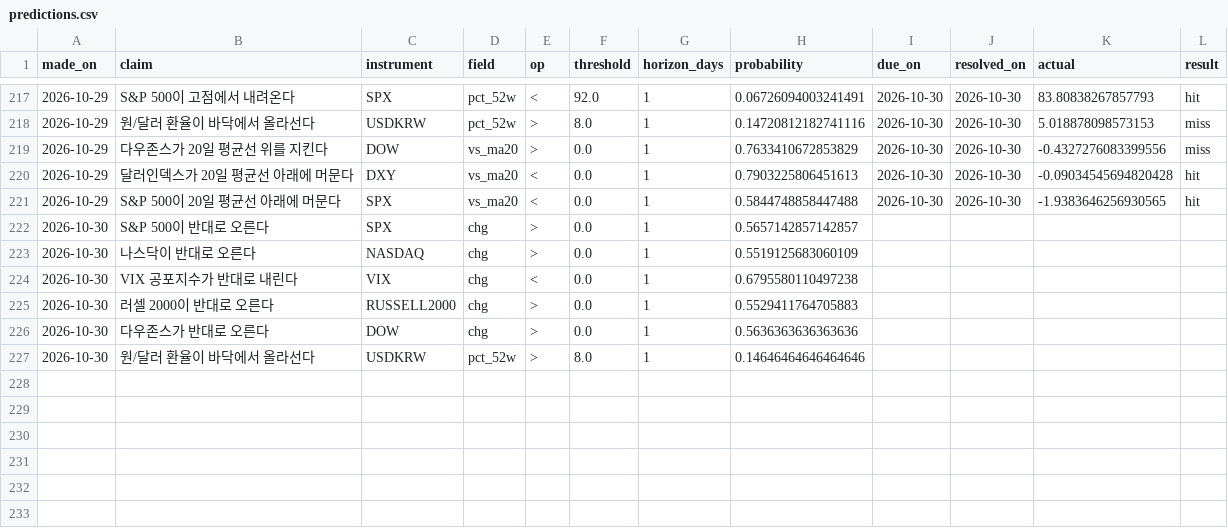
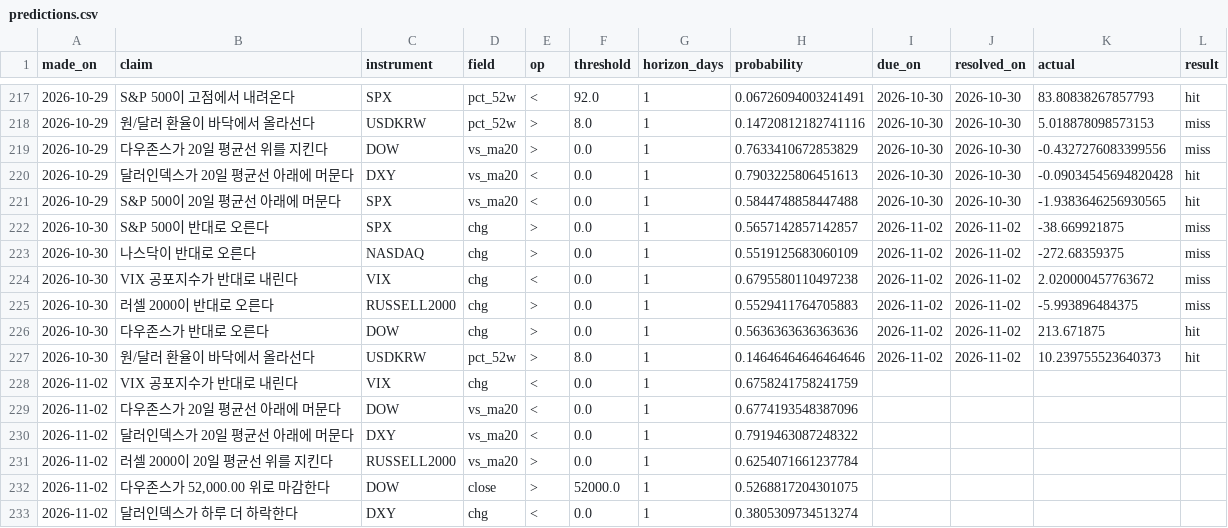
Before and after one commit to portailor/daily-brief, a CSV file: data/predictions.csv, drawn as a sheet; only a part is shown, gaps mark what is left out.

```diff
--- a/data/predictions.csv
+++ b/data/predictions.csv
@@ -221,7 +221,13 @@ made_on,claim,instrument,field,op,threshold,horizon_days,probability,due_on,reso
 2026-10-29,S&P 500이 20일 평균선 아래에 머문다,SPX,vs_ma20,<,0.0,1,0.5844748858447488,2026-10-30,2026-10-30,-1.9383646256930565,hit
-2026-10-30,S&P 500이 반대로 오른다,SPX,chg,>,0.0,1,0.5657142857142857,,,,
-2026-10-30,나스닥이 반대로 오른다,NASDAQ,chg,>,0.0,1,0.5519125683060109,,,,
-2026-10-30,VIX 공포지수가 반대로 내린다,VIX,chg,<,0.0,1,0.6795580110497238,,,,
-2026-10-30,러셀 2000이 반대로 오른다,RUSSELL2000,chg,>,0.0,1,0.5529411764705883,,,,
-2026-10-30,다우존스가 반대로 오른다,DOW,chg,>,0.0,1,0.5636363636363636,,,,
-2026-10-30,원/달러 환율이 바닥에서 올라선다,USDKRW,pct_52w,>,8.0,1,0.14646464646464646,,,,
+2026-10-30,S&P 500이 반대로 오른다,SPX,chg,>,0.0,1,0.5657142857142857,2026-11-02,2026-11-02,-38.669921875,miss
+2026-10-30,나스닥이 반대로 오른다,NASDAQ,chg,>,0.0,1,0.5519125683060109,2026-11-02,2026-11-02,-272.68359375,miss
+2026-10-30,VIX 공포지수가 반대로 내린다,VIX,chg,<,0.0,1,0.6795580110497238,2026-11-02,2026-11-02,2.020000457763672,miss
+2026-10-30,러셀 2000이 반대로 오른다,RUSSELL2000,chg,>,0.0,1,0.5529411764705883,2026-11-02,2026-11-02,-5.993896484375,miss
+2026-10-30,다우존스가 반대로 오른다,DOW,chg,>,0.0,1,0.5636363636363636,2026-11-02,2026-11-02,213.671875,hit
+2026-10-30,원/달러 환율이 바닥에서 올라선다,USDKRW,pct_52w,>,8.0,1,0.14646464646464646,2026-11-02,2026-11-02,10.239755523640373,hit
+2026-11-02,VIX 공포지수가 반대로 내린다,VIX,chg,<,0.0,1,0.6758241758241759,,,,
+2026-11-02,다우존스가 20일 평균선 아래에 머문다,DOW,vs_ma20,<,0.0,1,0.6774193548387096,,,,
+2026-11-02,달러인덱스가 20일 평균선 아래에 머문다,DXY,vs_ma20,<,0.0,1,0.7919463087248322,,,,
+2026-11-02,러셀 2000이 20일 평균선 위를 지킨다,RUSSELL2000,vs_ma20,>,0.0,1,0.6254071661237784,,,,
+2026-11-02,"다우존스가 52,000.00 위로 마감한다",DOW,close,>,52000.0,1,0.5268817204301075,,,,
+2026-11-02,달러인덱스가 하루 더 하락한다,DXY,chg,<,0.0,1,0.3805309734513274,,,,
```
Also changed, not shown: 3 other files.
